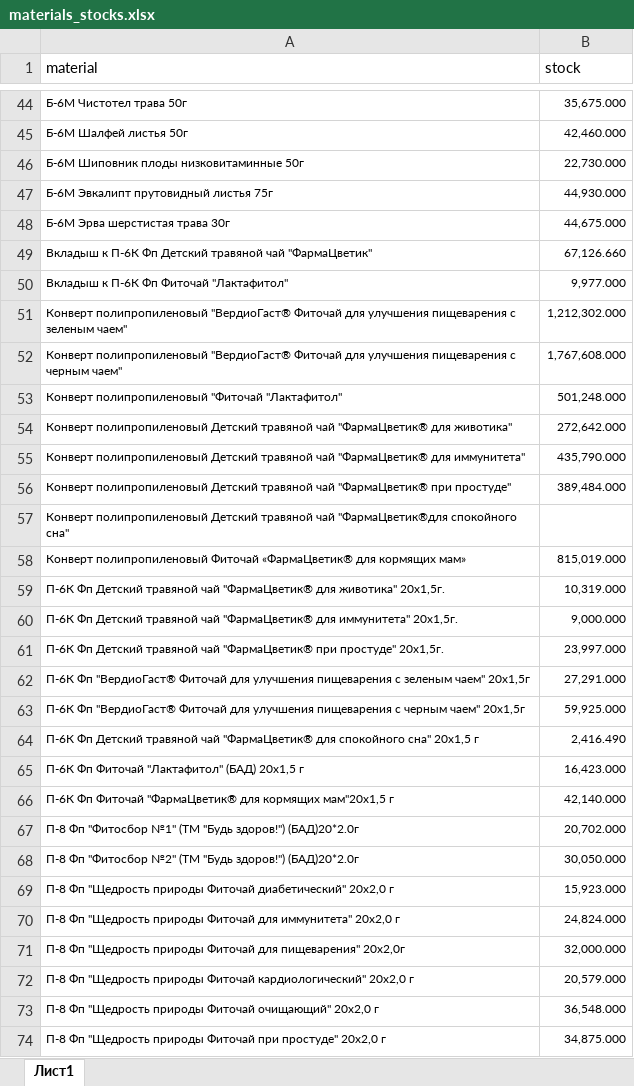
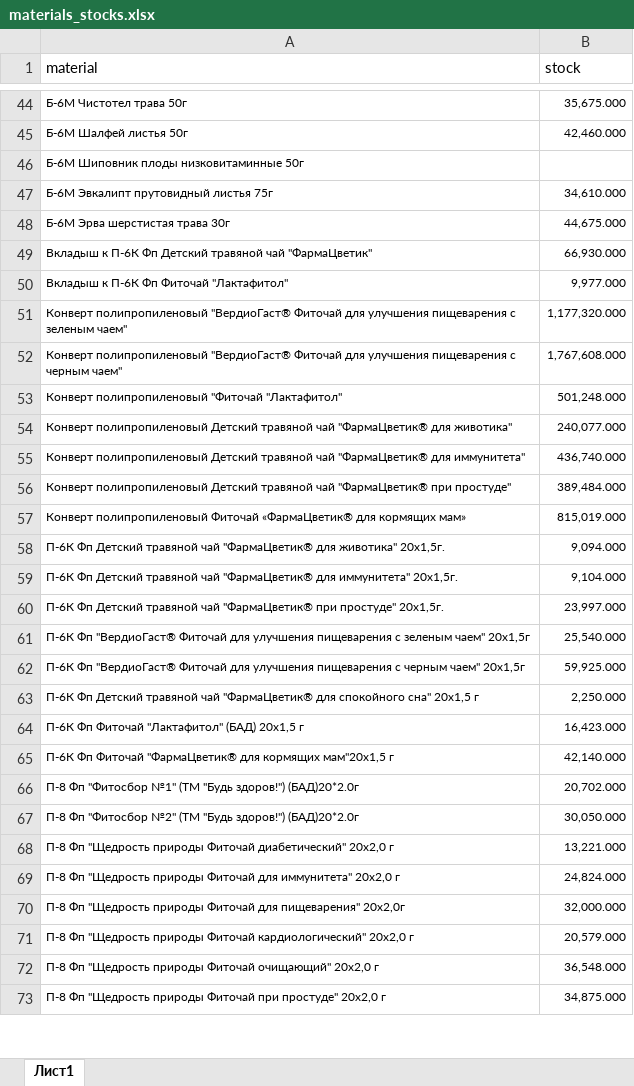
Before and after one commit to andreykoz82/StockAnalysis, an Excel workbook: data/materials_stocks.xlsx, sheet Лист1, drawn as a sheet; only a part is shown, gaps mark what is left out; values as stored, in another font and other column widths than the file's, no borders; removed rows and columns are numbered as before the commit, all else as after; the diff covers the shown part only; the diff names each change by its address in the sheet, - before the commit and + after, or states it on an @@ line.

```diff
--- a/data/materials_stocks.xlsx (sheet Лист1)
+++ b/data/materials_stocks.xlsx (sheet Лист1)
-B46 (stock): 22,730.000
+B46 (stock): (empty)
-B47 (stock): 44,930.000
+B47 (stock): 34,610.000
-B49 (stock): 67,126.660
+B49 (stock): 66,930.000
-B51 (stock): 1,212,302.000
+B51 (stock): 1,177,320.000
-B54 (stock): 272,642.000
+B54 (stock): 240,077.000
-B55 (stock): 435,790.000
+B55 (stock): 436,740.000
-row 57: Конверт полипропиленовый Детский травяной чай "ФармаЦветик®для спокойного сна"
-B58 (stock): 10,319.000
+B58 (stock): 9,094.000
-B59 (stock): 9,000.000
+B59 (stock): 9,104.000
-B61 (stock): 27,291.000
+B61 (stock): 25,540.000
-B63 (stock): 2,416.490
+B63 (stock): 2,250.000
-B68 (stock): 15,923.000
+B68 (stock): 13,221.000
```
Also changed, not shown: 28 edited cells elsewhere in this sheet, data/actual_orders_2stage.xlsx, data/finished_goods_stocks.xlsx, 3 other files.
